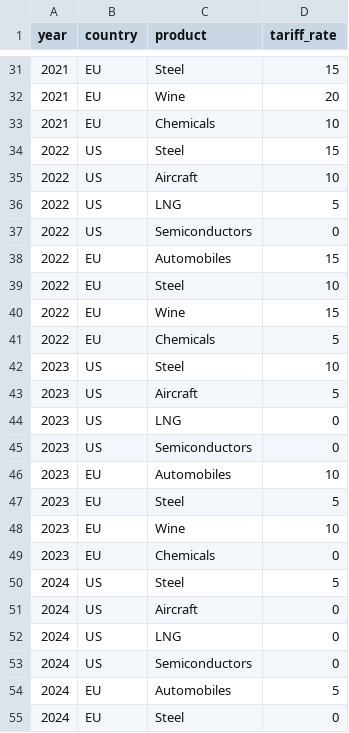
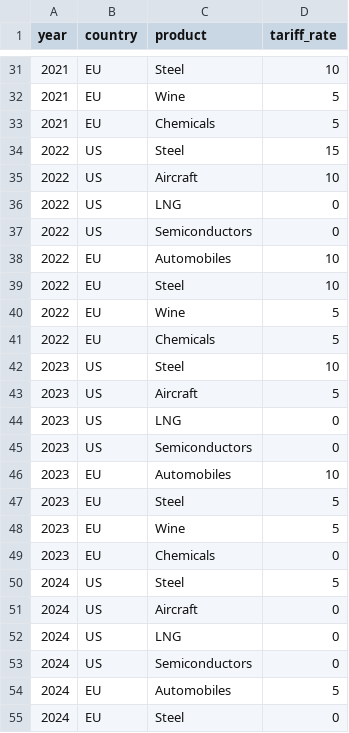
Before and after one commit to henryshan30/Dashboard-of-Modern-Trade-Wars, a CSV file: data/us-eu/tariffs.csv, drawn as a sheet; only a part is shown, gaps mark what is left out; the diff covers the shown part only.

Commit message:
Update tariffs.csv

```diff
--- a/data/us-eu/tariffs.csv
+++ b/data/us-eu/tariffs.csv
@@ -31,11 +31,11 @@ year,country,product,tariff_rate
-2021,EU,Steel,15
-2021,EU,Wine,20
-2021,EU,Chemicals,10
+2021,EU,Steel,10
+2021,EU,Wine,5
+2021,EU,Chemicals,5
 2022,US,Steel,15
 2022,US,Aircraft,10
-2022,US,LNG,5
+2022,US,LNG,0
 2022,US,Semiconductors,0
-2022,EU,Automobiles,15
+2022,EU,Automobiles,10
 2022,EU,Steel,10
-2022,EU,Wine,15
+2022,EU,Wine,5
 2022,EU,Chemicals,5
@@ -47,3 +47,3 @@ year,country,product,tariff_rate
 2023,EU,Steel,5
-2023,EU,Wine,10
+2023,EU,Wine,5
 2023,EU,Chemicals,0
```
Also changed, not shown: 23 edited cells elsewhere in this file.
